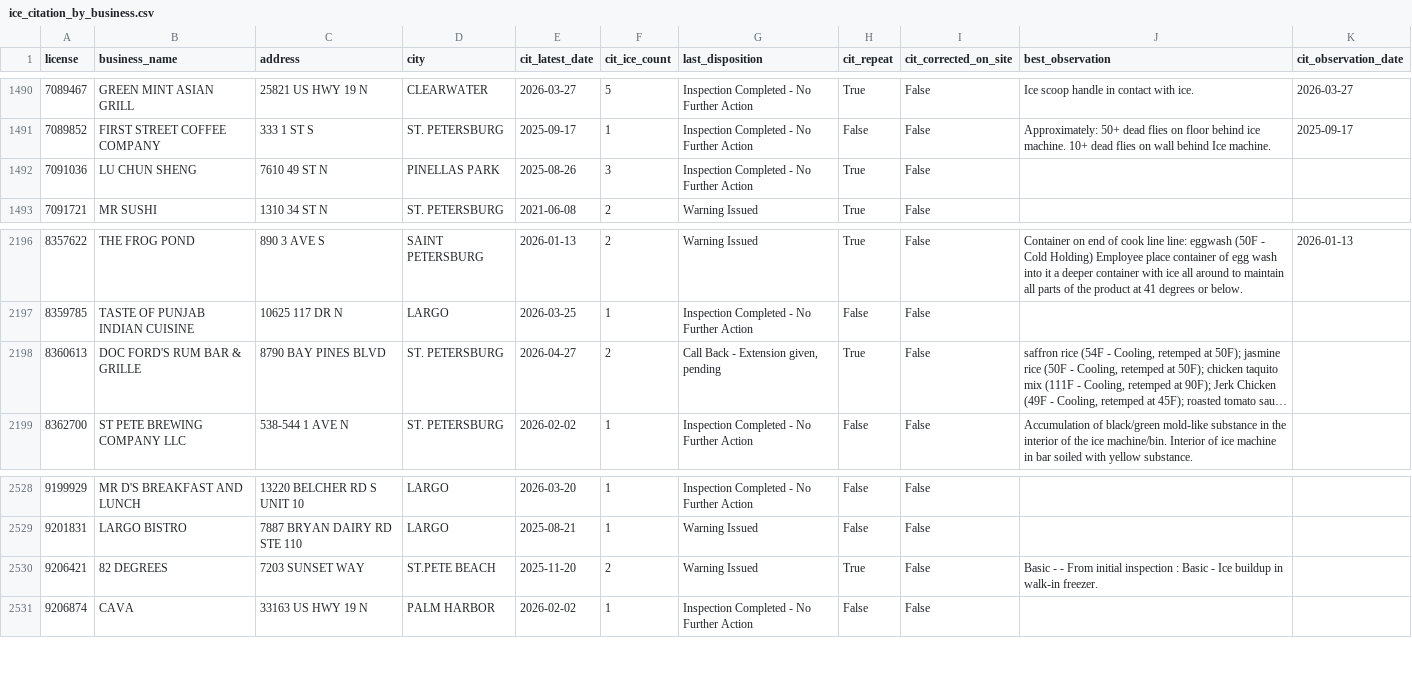
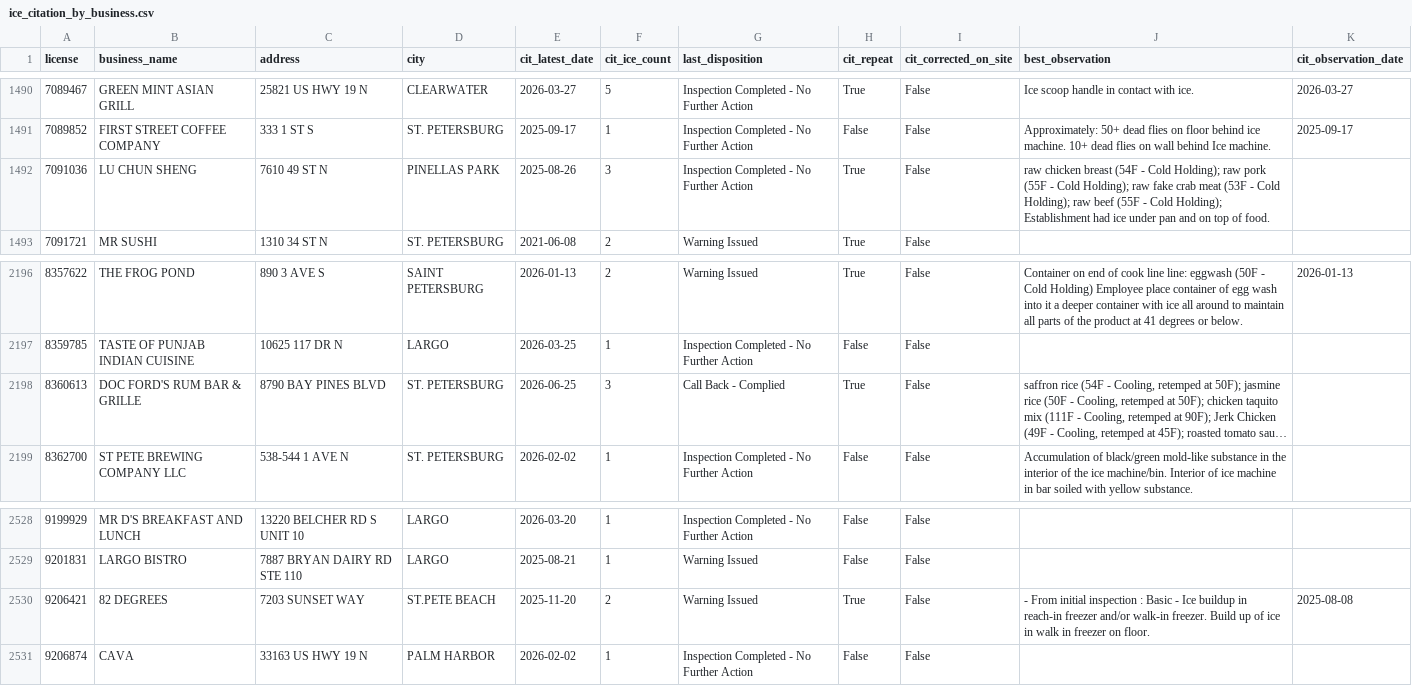
Before and after one commit to pinellasiceco/Pinellasiceco, a CSV file: ice_citation_by_business.csv, drawn as a sheet; only a part is shown, gaps mark what is left out; long unchanged cells end in …; the diff names each change by its address in the sheet, - before the commit and + after, or states it on an @@ line.

```diff
--- a/ice_citation_by_business.csv
+++ b/ice_citation_by_business.csv
-J1492 (best_observation): (empty)
+J1492 (best_observation): raw chicken breast (54F - Cold Holding); raw pork (55F - Cold Holding); raw fake crab meat (53F - Cold Holding); raw beef (55F - Cold Holding); Establishment had ice under pan and on top of food.
-E2198 (cit_latest_date): 2026-04-27
+E2198 (cit_latest_date): 2026-06-25
-F2198 (cit_ice_count): 2
+F2198 (cit_ice_count): 3
-G2198 (last_disposition): Call Back - Extension given, pending
+G2198 (last_disposition): Call Back - Complied
-J2530 (best_observation): Basic - - From initial inspection : Basic - Ice buildup in walk-in freezer.
+J2530 (best_observation): - From initial inspection : Basic - Ice buildup in reach-in freezer and/or walk-in freezer. Build up of ice in walk in freezer on floor.
-K2530 (cit_observation_date): (empty)
+K2530 (cit_observation_date): 2025-08-08
```
Also changed, not shown: 7 other files.
